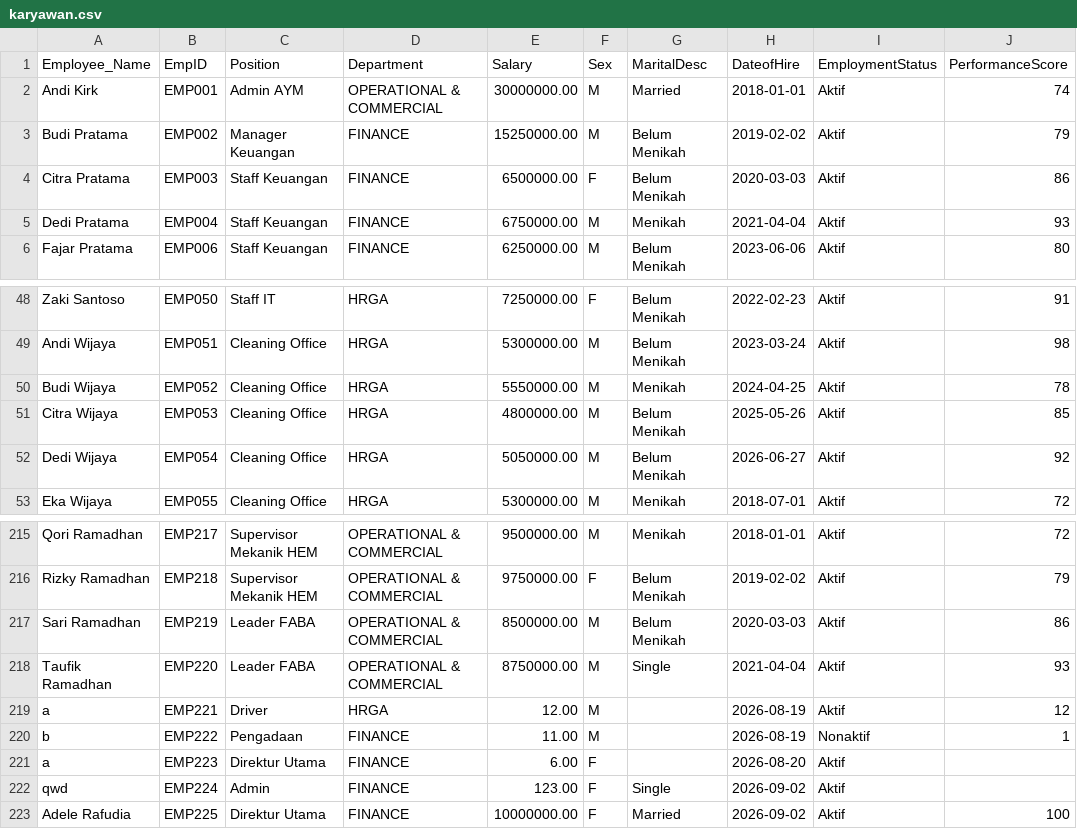
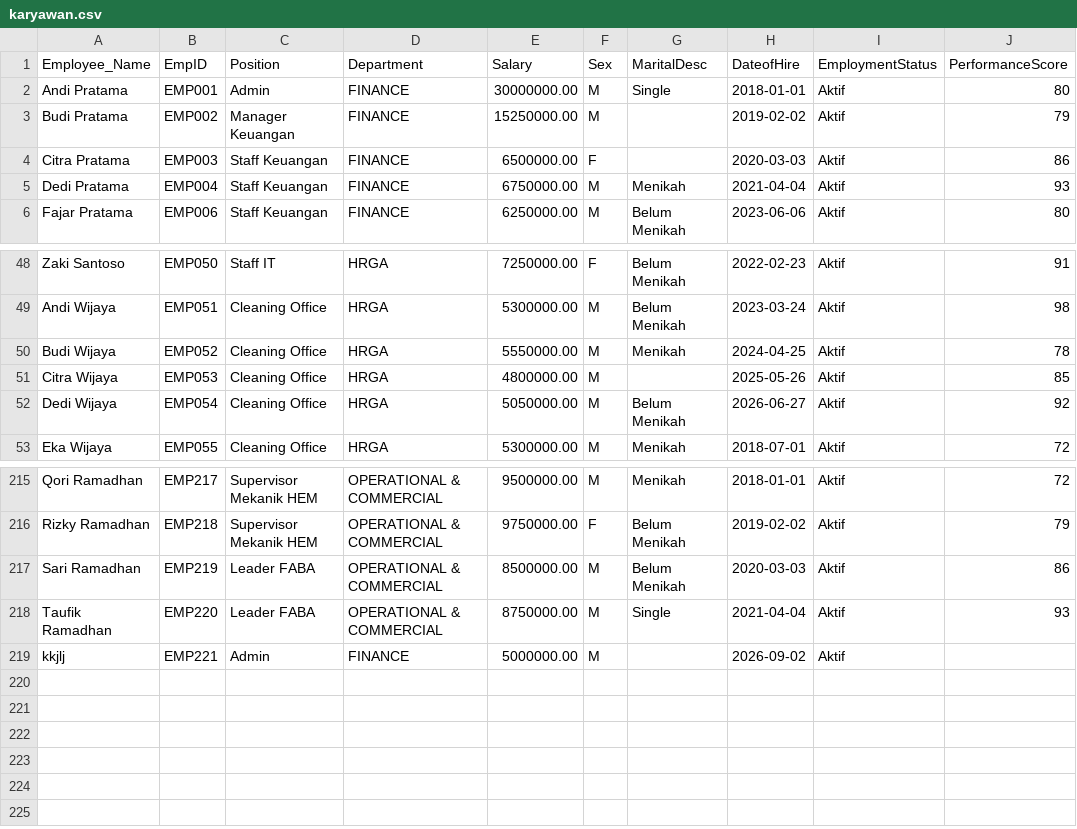
Before and after one commit to IqbalMaulanaHakim05/ConsComp-Dashboard, a CSV file: src/Services/data/karyawan.csv, drawn as a sheet; only a part is shown, gaps mark what is left out.

Commit message:
perubahan data analis

```diff
--- a/src/Services/data/karyawan.csv
+++ b/src/Services/data/karyawan.csv
@@ -1,5 +1,5 @@
 Employee_Name,EmpID,Position,Department,Salary,Sex,MaritalDesc,DateofHire,EmploymentStatus,PerformanceScore
-"Andi Kirk",EMP001,"Admin AYM","OPERATIONAL & COMMERCIAL",30000000.00,M,Married,2018-01-01,Aktif,74
-"Budi Pratama",EMP002,"Manager Keuangan",FINANCE,15250000.00,M,"Belum Menikah",2019-02-02,Aktif,79
-"Citra Pratama",EMP003,"Staff Keuangan",FINANCE,6500000.00,F,"Belum Menikah",2020-03-03,Aktif,86
+"Andi Pratama",EMP001,Admin,FINANCE,30000000.00,M,Single,2018-01-01,Aktif,80
+"Budi Pratama",EMP002,"Manager Keuangan",FINANCE,15250000.00,M,,2019-02-02,Aktif,79
+"Citra Pratama",EMP003,"Staff Keuangan",FINANCE,6500000.00,F,,2020-03-03,Aktif,86
 "Dedi Pratama",EMP004,"Staff Keuangan",FINANCE,6750000.00,M,Menikah,2021-04-04,Aktif,93
@@ -50,3 +50,3 @@
 "Budi Wijaya",EMP052,"Cleaning Office",HRGA,5550000.00,M,Menikah,2024-04-25,Aktif,78
-"Citra Wijaya",EMP053,"Cleaning Office",HRGA,4800000.00,M,"Belum Menikah",2025-05-26,Aktif,85
+"Citra Wijaya",EMP053,"Cleaning Office",HRGA,4800000.00,M,,2025-05-26,Aktif,85
 "Dedi Wijaya",EMP054,"Cleaning Office",HRGA,5050000.00,M,"Belum Menikah",2026-06-27,Aktif,92
@@ -218,6 +218,2 @@
 "Taufik Ramadhan",EMP220,"Leader FABA","OPERATIONAL & COMMERCIAL",8750000.00,M,Single,2021-04-04,Aktif,93
-a,EMP221,Driver,HRGA,12.00,M,,2026-08-19,Aktif,12
-b,EMP222,Pengadaan,FINANCE,11.00,M,,2026-08-19,Nonaktif,1
-a,EMP223,"Direktur Utama",FINANCE,6.00,F,,2026-08-20,Aktif,
-qwd,EMP224,Admin,FINANCE,123.00,F,Single,2026-09-02,Aktif,
-"Adele Rafudia",EMP225,"Direktur Utama",FINANCE,10000000.00,F,Married,2026-09-02,Aktif,100
+kkjlj,EMP221,Admin,FINANCE,5000000.00,M,,2026-09-02,Aktif,
```
Also changed, not shown: 6 other files.
